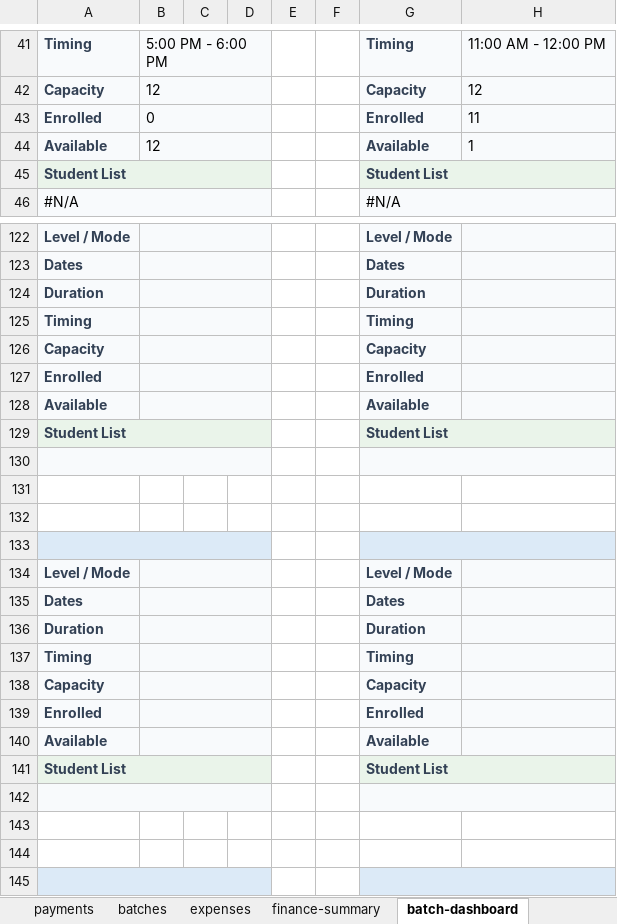
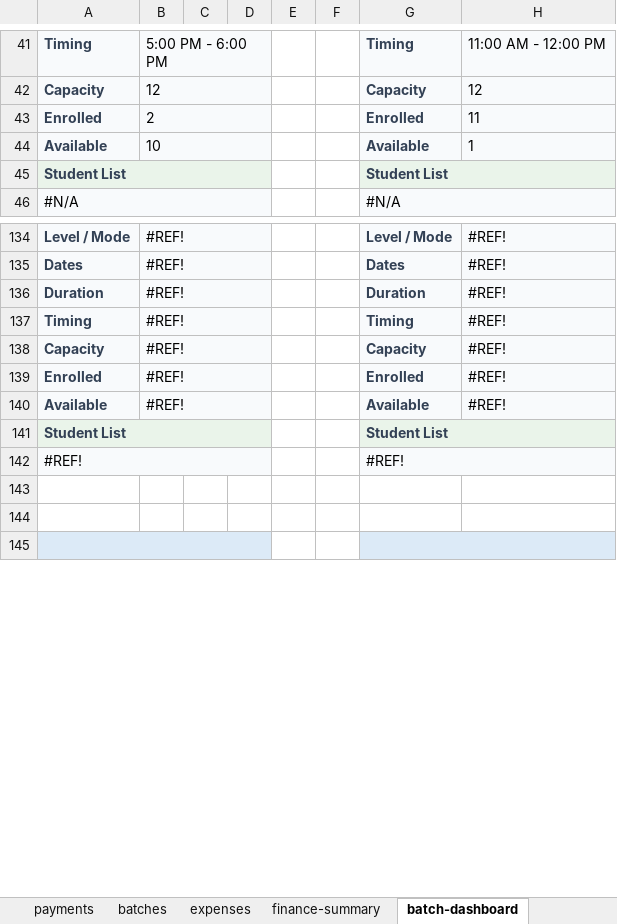
Before and after one commit to excelkidshub/google-files, an Excel workbook: ExcelKidsHub-Master-Data.xlsx, sheet batch-dashboard, drawn as a sheet; only a part is shown, gaps mark what is left out; values as stored, in another font and other column widths than the file's, no borders; charts and pictures not drawn; removed rows and columns are numbered as before the commit, all else as after; the diff covers the shown part only; the diff names each change by its address in the sheet, - before the commit and + after, or states it on an @@ line.

```diff
--- a/ExcelKidsHub-Master-Data.xlsx (sheet batch-dashboard)
+++ b/ExcelKidsHub-Master-Data.xlsx (sheet batch-dashboard)
-B43: 0
+B43: 2
-B44: 12
+B44: 10
-B134:B140: (empty)
+B134:B140: #REF!
-H134:H140: (empty)
+H134:H140: #REF!
-row 142: (empty)
+row 142: #REF! |  |  |  |  |  | #REF!
-row 131: (empty)
-row 132: (empty)
-row 133: (empty)
-row 134: Level / Mode |  |  |  |  |  | Level / Mode
-row 135: Dates |  |  |  |  |  | Dates
-row 136: Duration |  |  |  |  |  | Duration
-row 137: Timing |  |  |  |  |  | Timing
-row 138: Capacity |  |  |  |  |  | Capacity
-row 139: Enrolled |  |  |  |  |  | Enrolled
-row 140: Available |  |  |  |  |  | Available
@@ row 141 moved to row 129: Student List @@
-row 142: (empty)
```
Also changed, not shown: 12 added rows, 1 removed row, 1 moved row, 38 edited cells, cell formats and merged cells elsewhere in this sheet, sheet admissions, sheet teacher_training_admissions, sheet batches, other sheet tabs, formulas that keep their value, 10 other files.
